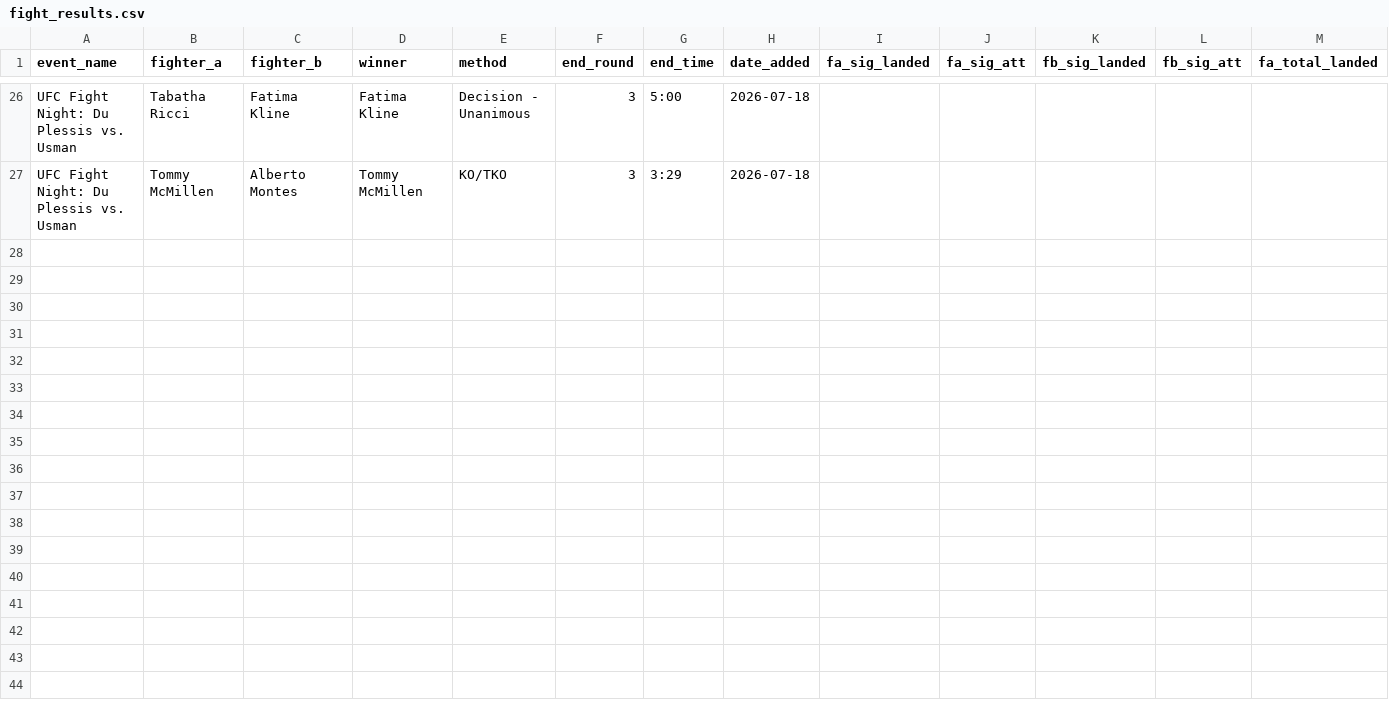
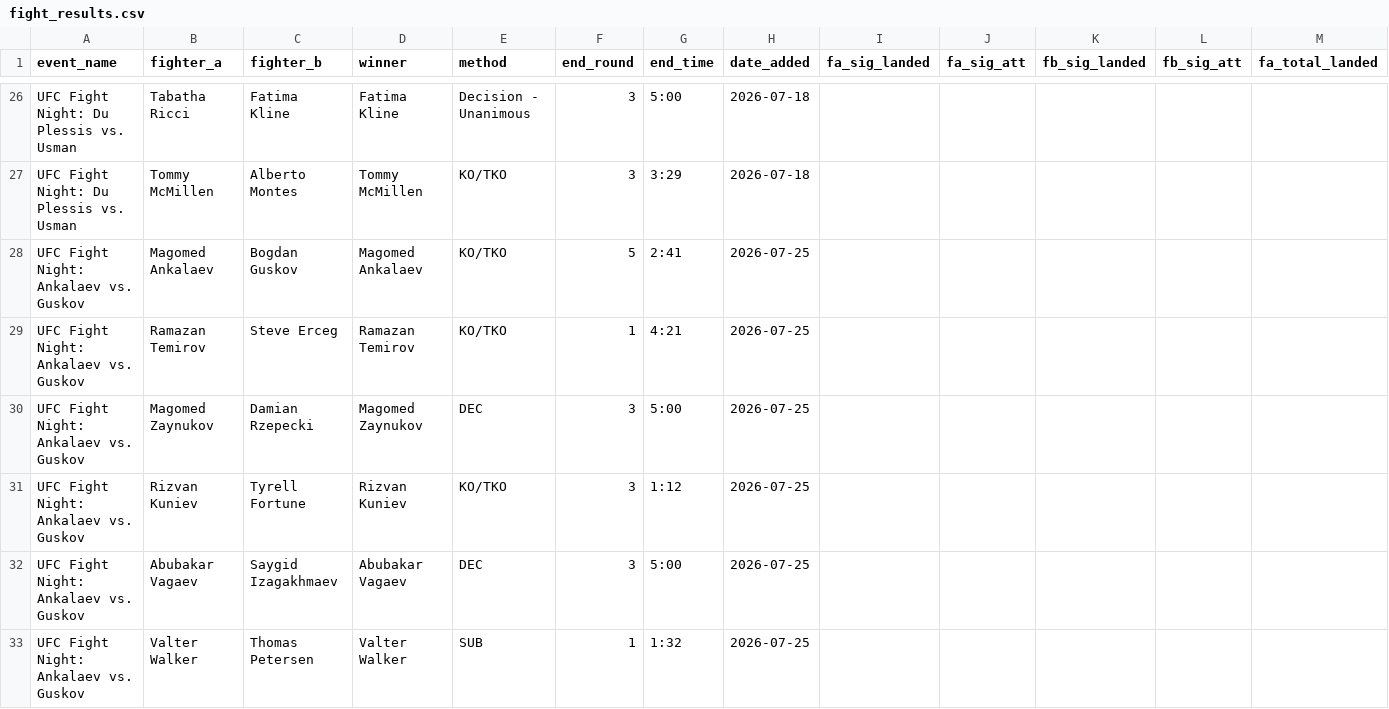
Before and after one commit to sb98park/ufc-edge-finder, a CSV file: data/fight_results.csv, drawn as a sheet; only a part is shown, gaps mark what is left out; rows hold the shown columns only; the diff covers the shown part only; the diff names each change by its address in the sheet, - before the commit and + after, or states it on an @@ line.

Commit message:
Void Dulatov cancellation, backfill card results (retry - previous push dropped the data)

```diff
--- a/data/fight_results.csv
+++ b/data/fight_results.csv
+row 28: UFC Fight Night: Ankalaev vs. Guskov | Magomed Ankalaev | Bogdan Guskov | Magomed Ankalaev | KO/TKO | 5 | 2:41 | 2026-07-25
+row 29: UFC Fight Night: Ankalaev vs. Guskov | Ramazan Temirov | Steve Erceg | Ramazan Temirov | KO/TKO | 1 | 4:21 | 2026-07-25
+row 30: UFC Fight Night: Ankalaev vs. Guskov | Magomed Zaynukov | Damian Rzepecki | Magomed Zaynukov | DEC | 3 | 5:00 | 2026-07-25
+row 31: UFC Fight Night: Ankalaev vs. Guskov | Rizvan Kuniev | Tyrell Fortune | Rizvan Kuniev | KO/TKO | 3 | 1:12 | 2026-07-25
+row 32: UFC Fight Night: Ankalaev vs. Guskov | Abubakar Vagaev | Saygid Izagakhmaev | Abubakar Vagaev | DEC | 3 | 5:00 | 2026-07-25
+row 33: UFC Fight Night: Ankalaev vs. Guskov | Valter Walker | Thomas Petersen | Valter Walker | SUB | 1 | 1:32 | 2026-07-25
```
Also changed, not shown: 6 added rows elsewhere in this file, data/fight_cards.csv, data/predictions_log.csv, 1 other file.
